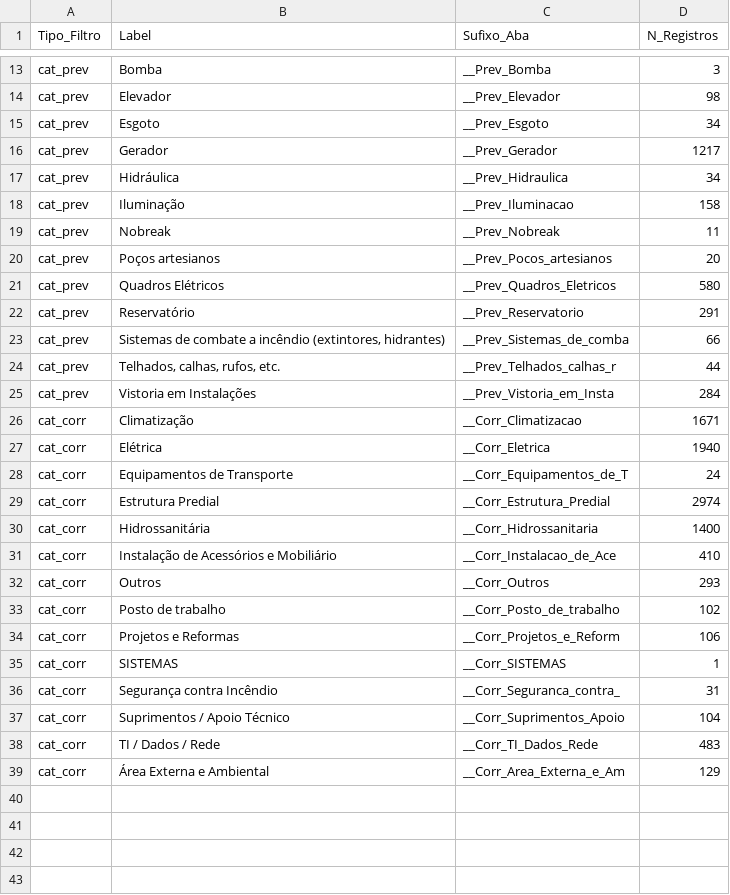
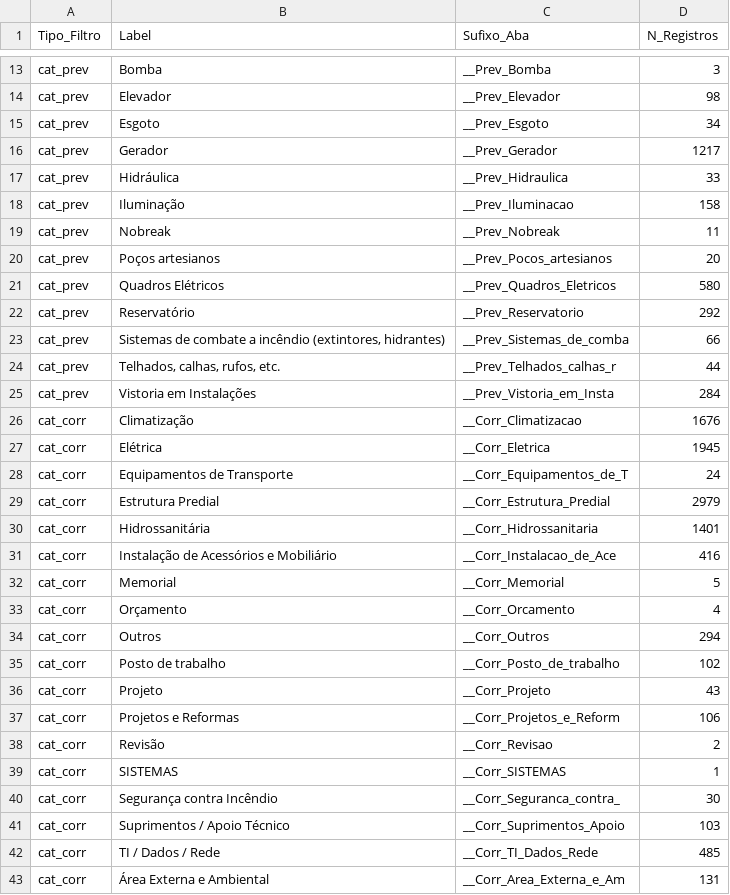
Before and after one commit to adinailson88/malha-previsao-chamados, a CSV file: dados_csv/filtros_disponiveis.csv, drawn as a sheet; only a part is shown, gaps mark what is left out; the diff covers the shown part only.

```diff
--- a/dados_csv/filtros_disponiveis.csv
+++ b/dados_csv/filtros_disponiveis.csv
@@ -16,3 +16,3 @@ cat_prev,Esgoto,__Prev_Esgoto,34
 cat_prev,Gerador,__Prev_Gerador,1217
-cat_prev,Hidráulica,__Prev_Hidraulica,34
+cat_prev,Hidráulica,__Prev_Hidraulica,33
 cat_prev,Iluminação,__Prev_Iluminacao,158
@@ -21,3 +21,3 @@ cat_prev,Poços artesianos,__Prev_Pocos_artesianos,20
 cat_prev,Quadros Elétricos,__Prev_Quadros_Eletricos,580
-cat_prev,Reservatório,__Prev_Reservatorio,291
+cat_prev,Reservatório,__Prev_Reservatorio,292
 cat_prev,"Sistemas de combate a incêndio (extintores, hidrantes)",__Prev_Sistemas_de_comba,66
@@ -25,15 +25,19 @@ cat_prev,"Telhados, calhas, rufos, etc.",__Prev_Telhados_calhas_r,44
 cat_prev,Vistoria em Instalações,__Prev_Vistoria_em_Insta,284
-cat_corr,Climatização,__Corr_Climatizacao,1671
-cat_corr,Elétrica,__Corr_Eletrica,1940
+cat_corr,Climatização,__Corr_Climatizacao,1676
+cat_corr,Elétrica,__Corr_Eletrica,1945
 cat_corr,Equipamentos de Transporte,__Corr_Equipamentos_de_T,24
-cat_corr,Estrutura Predial,__Corr_Estrutura_Predial,2974
-cat_corr,Hidrossanitária,__Corr_Hidrossanitaria,1400
-cat_corr,Instalação de Acessórios e Mobiliário,__Corr_Instalacao_de_Ace,410
-cat_corr,Outros,__Corr_Outros,293
+cat_corr,Estrutura Predial,__Corr_Estrutura_Predial,2979
+cat_corr,Hidrossanitária,__Corr_Hidrossanitaria,1401
+cat_corr,Instalação de Acessórios e Mobiliário,__Corr_Instalacao_de_Ace,416
+cat_corr,Memorial,__Corr_Memorial,5
+cat_corr,Orçamento,__Corr_Orcamento,4
+cat_corr,Outros,__Corr_Outros,294
 cat_corr,Posto de trabalho,__Corr_Posto_de_trabalho,102
+cat_corr,Projeto,__Corr_Projeto,43
 cat_corr,Projetos e Reformas,__Corr_Projetos_e_Reform,106
+cat_corr,Revisão,__Corr_Revisao,2
 cat_corr,SISTEMAS,__Corr_SISTEMAS,1
-cat_corr,Segurança contra Incêndio,__Corr_Seguranca_contra_,31
-cat_corr,Suprimentos / Apoio Técnico,__Corr_Suprimentos_Apoio,104
-cat_corr,TI / Dados / Rede,__Corr_TI_Dados_Rede,483
-cat_corr,Área Externa e Ambiental,__Corr_Area_Externa_e_Am,129
+cat_corr,Segurança contra Incêndio,__Corr_Seguranca_contra_,30
+cat_corr,Suprimentos / Apoio Técnico,__Corr_Suprimentos_Apoio,103
+cat_corr,TI / Dados / Rede,__Corr_TI_Dados_Rede,485
+cat_corr,Área Externa e Ambiental,__Corr_Area_Externa_e_Am,131
```
Also changed, not shown: 5 edited cells elsewhere in this file, dados_csv/previsao_crps_multicriterio.csv, dados_csv/previsao_diebold_mariano.csv, 20 other files.
